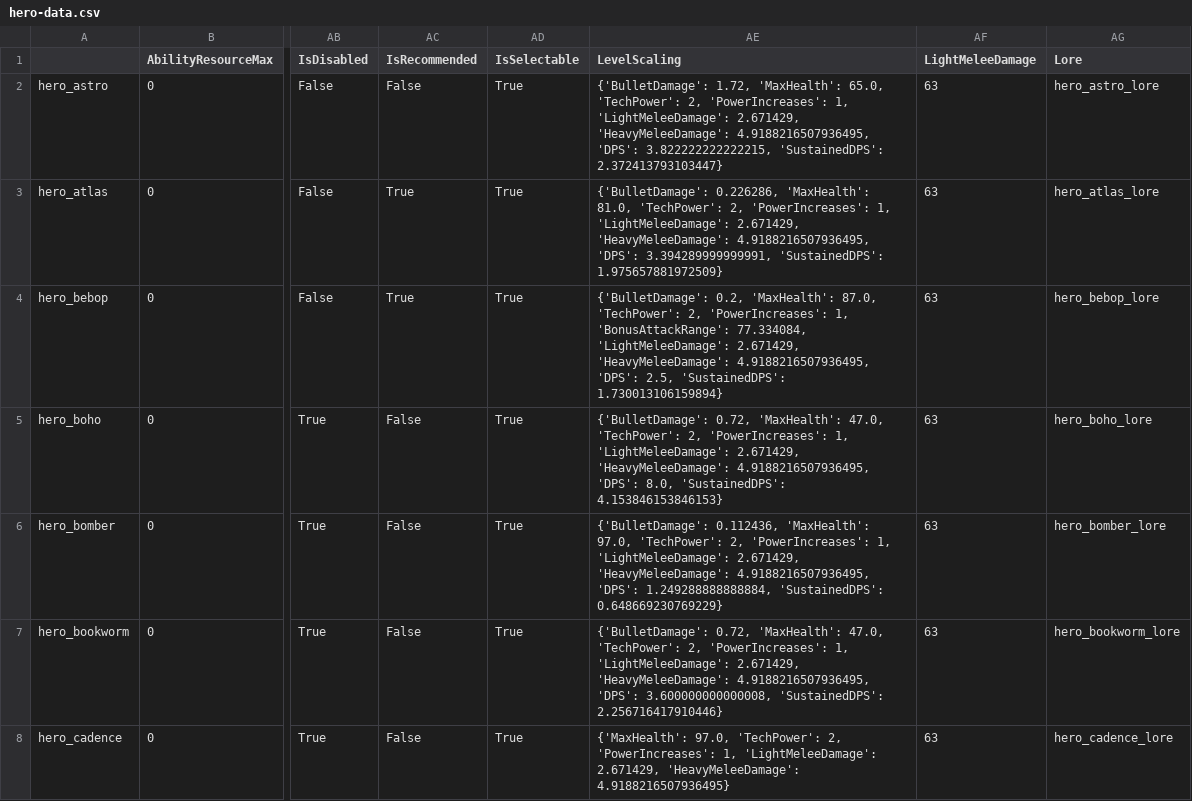
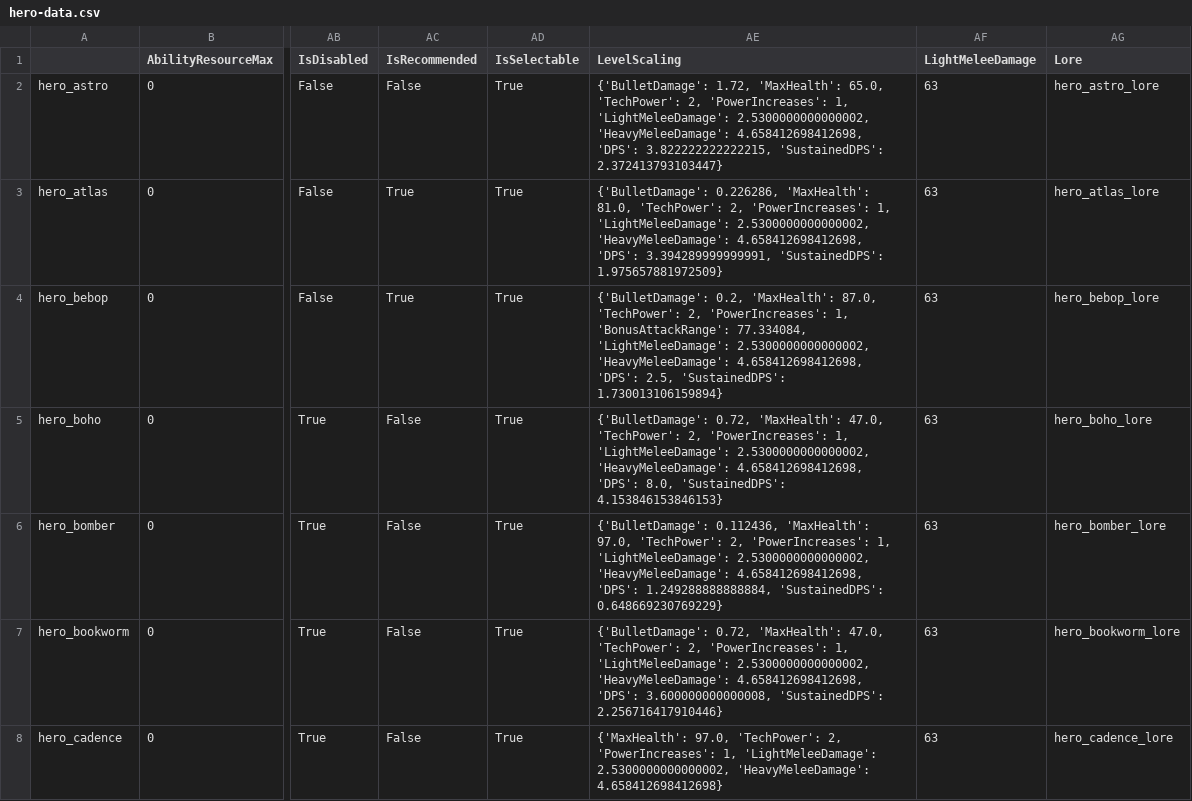
Before and after one commit to deadlock-wiki/deadlock-data, a CSV file: data/csv/hero-data.csv, drawn as a sheet; only a part is shown, gaps mark what is left out; the diff covers the shown part only; the diff names each change by its address in the sheet, - before the commit and + after, or states it on an @@ line.

```diff
--- a/data/csv/hero-data.csv
+++ b/data/csv/hero-data.csv
-AE2 (LevelScaling): …1, 'LightMeleeDamage': 2.671429, 'HeavyMeleeDamage': 4.9188216507936495, 'DPS': 3.822222222222215,…
+AE2 (LevelScaling): …1, 'LightMeleeDamage': 2.5300000000000002, 'HeavyMeleeDamage': 4.658412698412698, 'DPS': 3.822222222222215,…
-AE3 (LevelScaling): …1, 'LightMeleeDamage': 2.671429, 'HeavyMeleeDamage': 4.9188216507936495, 'DPS': 3.394289999999991,…
+AE3 (LevelScaling): …1, 'LightMeleeDamage': 2.5300000000000002, 'HeavyMeleeDamage': 4.658412698412698, 'DPS': 3.394289999999991,…
-AE4 (LevelScaling): …77.334084, 'LightMeleeDamage': 2.671429, 'HeavyMeleeDamage': 4.9188216507936495, 'DPS': 2.5,…
+AE4 (LevelScaling): …77.334084, 'LightMeleeDamage': 2.5300000000000002, 'HeavyMeleeDamage': 4.658412698412698, 'DPS': 2.5,…
-AE5 (LevelScaling): …1, 'LightMeleeDamage': 2.671429, 'HeavyMeleeDamage': 4.9188216507936495, 'DPS': 8.0,…
+AE5 (LevelScaling): …1, 'LightMeleeDamage': 2.5300000000000002, 'HeavyMeleeDamage': 4.658412698412698, 'DPS': 8.0,…
-AE6 (LevelScaling): …1, 'LightMeleeDamage': 2.671429, 'HeavyMeleeDamage': 4.9188216507936495, 'DPS': 1.249288888888884,…
+AE6 (LevelScaling): …1, 'LightMeleeDamage': 2.5300000000000002, 'HeavyMeleeDamage': 4.658412698412698, 'DPS': 1.249288888888884,…
-AE7 (LevelScaling): …1, 'LightMeleeDamage': 2.671429, 'HeavyMeleeDamage': 4.9188216507936495, 'DPS': 3.600000000000008,…
+AE7 (LevelScaling): …1, 'LightMeleeDamage': 2.5300000000000002, 'HeavyMeleeDamage': 4.658412698412698, 'DPS': 3.600000000000008,…
-AE8 (LevelScaling): …1, 'LightMeleeDamage': 2.671429, 'HeavyMeleeDamage': 4.9188216507936495}
+AE8 (LevelScaling): …1, 'LightMeleeDamage': 2.5300000000000002, 'HeavyMeleeDamage': 4.658412698412698}
```
Also changed, not shown: 45 edited cells elsewhere in this file, data/csv/item-data.csv, 23 other files.
